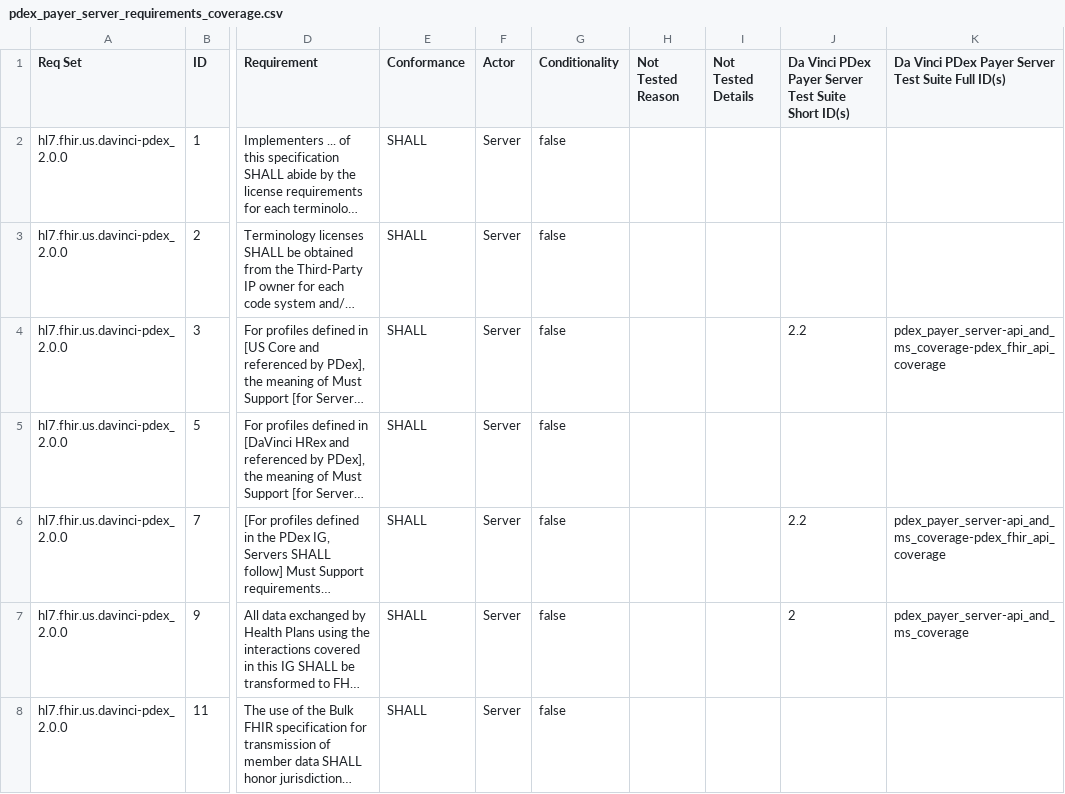
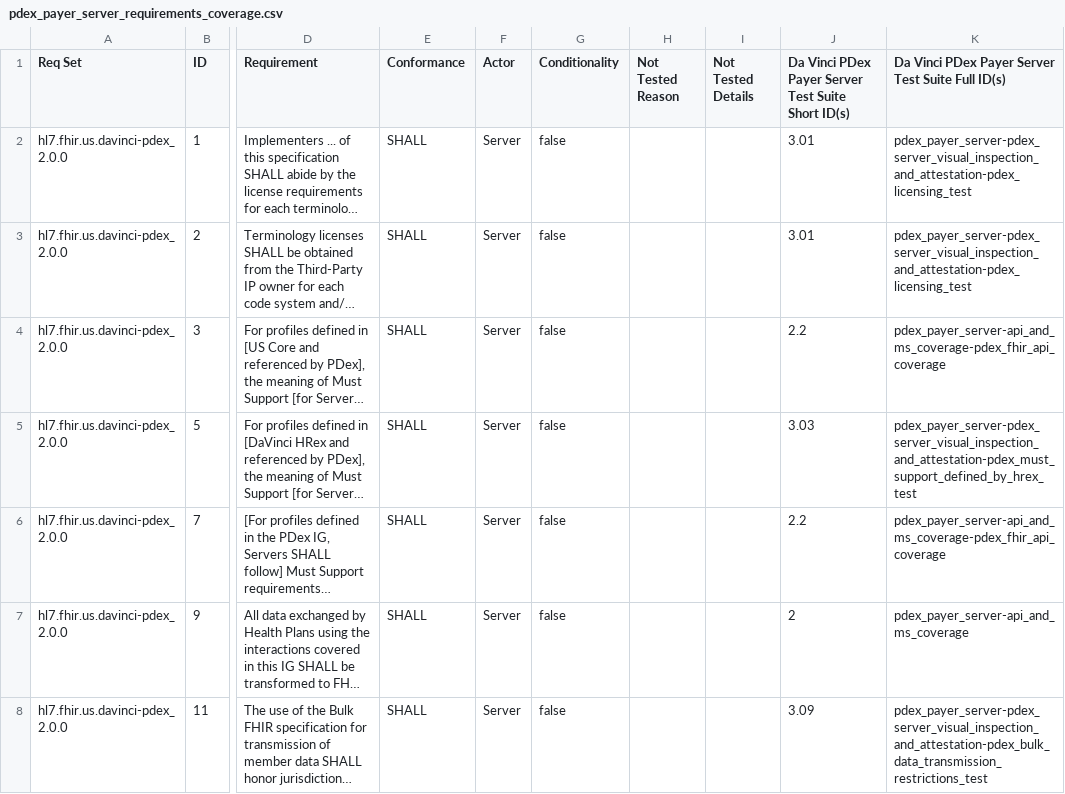
Before and after one commit to inferno-framework/davinci-pdex-test-kit, a CSV file: lib/davinci_pdex_test_kit/requirements/generated/pdex_payer_server_requirements_coverage.csv, drawn as a sheet; only a part is shown, gaps mark what is left out; long unchanged cells end in …; the diff covers the shown part only; the diff names each change by its address in the sheet, - before the commit and + after, or states it on an @@ line.

```diff
--- a/lib/davinci_pdex_test_kit/requirements/generated/pdex_payer_server_requirements_coverage.csv
+++ b/lib/davinci_pdex_test_kit/requirements/generated/pdex_payer_server_requirements_coverage.csv
-J2:J3: (empty)
+J2:J3: 3.01
-K2:K3: (empty)
+K2:K3: pdex_payer_server-pdex_server_visual_inspection_and_attestation-pdex_licensing_test
-J5: (empty)
+J5: 3.03
-K5: (empty)
+K5: pdex_payer_server-pdex_server_visual_inspection_and_attestation-pdex_must_support_defined_by_hrex_test
-J8: (empty)
+J8: 3.09
-K8: (empty)
+K8: pdex_payer_server-pdex_server_visual_inspection_and_attestation-pdex_bulk_data_transmission_restrictions_test
```
Also changed, not shown: 42 edited cells elsewhere in this file, lib/davinci_pdex_test_kit/requirements/generated/pdex_payer_client_requirements_coverage.csv.
